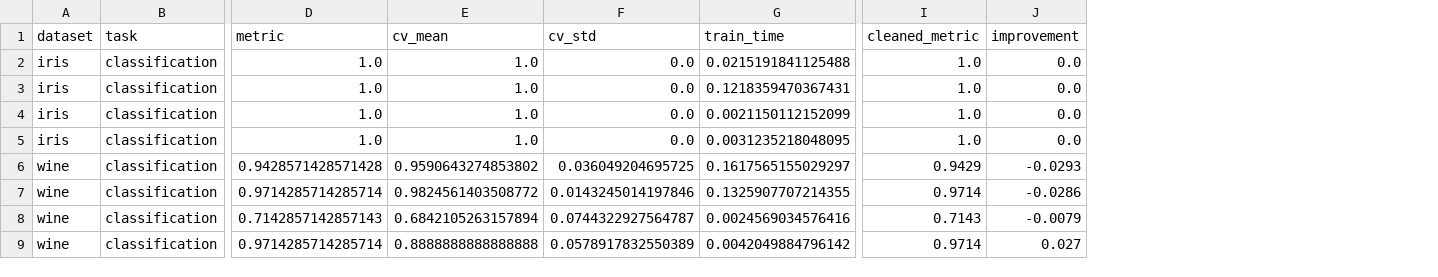
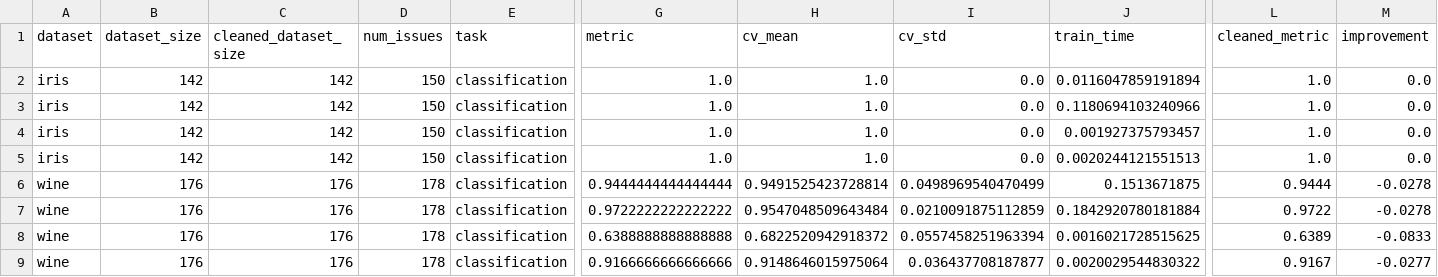
Before and after one commit to mjoudy/galaxy-cleanlab, a CSV file: training_log.csv, drawn as a sheet; only a part is shown, gaps mark what is left out; addresses are those after the commit; the diff covers the shown part only; the diff names each change by its address in the sheet, - before the commit and + after, or states it on an @@ line.

```diff
--- a/training_log.csv
+++ b/training_log.csv
+column B (dataset_size), rows 2-9: 142 | 142 | 142 | 142 | 176 | 176 | 176 | 176
+column C (cleaned_dataset_size), rows 2-9: 142 | 142 | 142 | 142 | 176 | 176 | 176 | 176
+column D (num_issues), rows 2-9: 150 | 150 | 150 | 150 | 178 | 178 | 178 | 178
-J2 (train_time): 0.0215191841125488
+J2 (train_time): 0.0116047859191894
-J3 (train_time): 0.1218359470367431
+J3 (train_time): 0.1180694103240966
-J4 (train_time): 0.0021150112152099
+J4 (train_time): 0.001927375793457
-J5 (train_time): 0.0031235218048095
+J5 (train_time): 0.0020244121551513
-G6 (metric): 0.9428571428571428
+G6 (metric): 0.9444444444444444
-H6 (cv_mean): 0.9590643274853802
+H6 (cv_mean): 0.9491525423728814
-I6 (cv_std): 0.036049204695725
+I6 (cv_std): 0.0498969540470499
-J6 (train_time): 0.1617565155029297
+J6 (train_time): 0.1513671875
-L6 (cleaned_metric): 0.9429
+L6 (cleaned_metric): 0.9444
-M6 (improvement): -0.0293
+M6 (improvement): -0.0278
-G7 (metric): 0.9714285714285714
+G7 (metric): 0.9722222222222222
-H7 (cv_mean): 0.9824561403508772
+H7 (cv_mean): 0.9547048509643484
-I7 (cv_std): 0.0143245014197846
+I7 (cv_std): 0.0210091875112859
-J7 (train_time): 0.1325907707214355
+J7 (train_time): 0.1842920780181884
-L7 (cleaned_metric): 0.9714
+L7 (cleaned_metric): 0.9722
-M7 (improvement): -0.0286
+M7 (improvement): -0.0278
-G8 (metric): 0.7142857142857143
+G8 (metric): 0.6388888888888888
-H8 (cv_mean): 0.6842105263157894
+H8 (cv_mean): 0.6822520942918372
-I8 (cv_std): 0.0744322927564787
+I8 (cv_std): 0.0557458251963394
-J8 (train_time): 0.0024569034576416
+J8 (train_time): 0.0016021728515625
-L8 (cleaned_metric): 0.7143
+L8 (cleaned_metric): 0.6389
-M8 (improvement): -0.0079
+M8 (improvement): -0.0833
-G9 (metric): 0.9714285714285714
+G9 (metric): 0.9166666666666666
-H9 (cv_mean): 0.8888888888888888
+H9 (cv_mean): 0.9148646015975064
-I9 (cv_std): 0.0578917832550389
+I9 (cv_std): 0.036437708187877
-J9 (train_time): 0.0042049884796142
+J9 (train_time): 0.0020029544830322
-L9 (cleaned_metric): 0.9714
+L9 (cleaned_metric): 0.9167
-M9 (improvement): 0.027
+M9 (improvement): -0.0277
```
Also changed, not shown: 4 removed rows and 108 edited cells elsewhere in this file, 3 other files.
